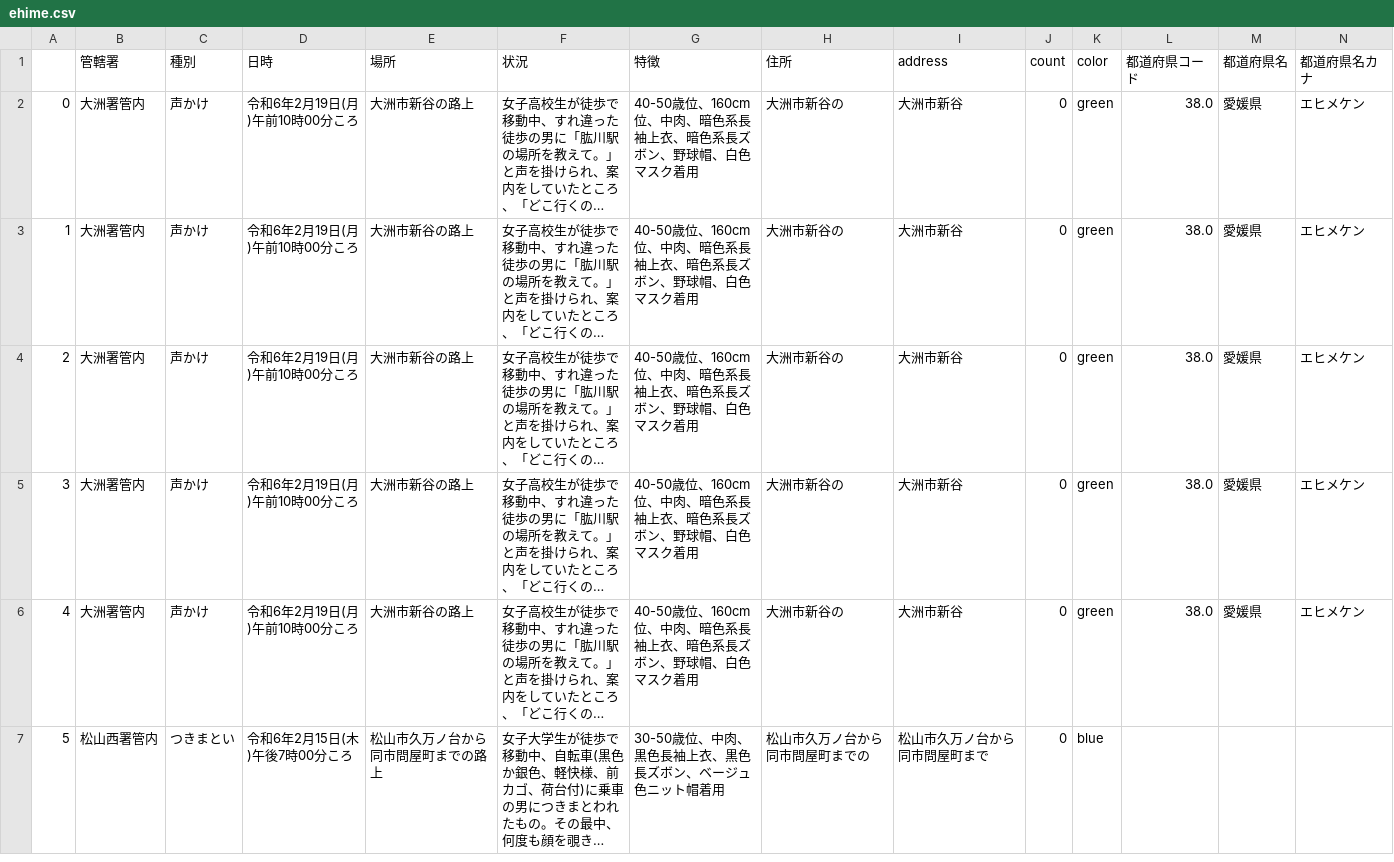
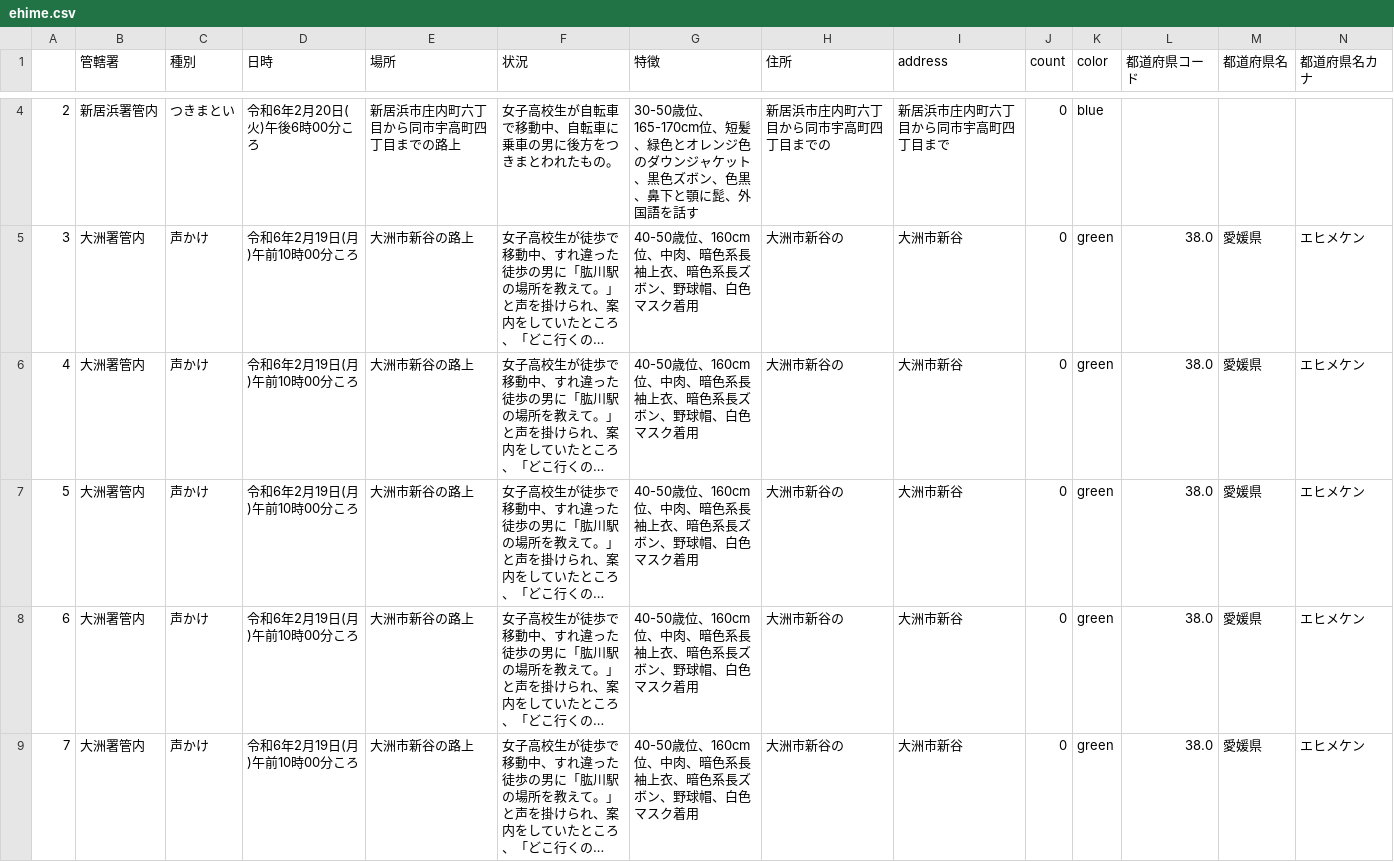
Before and after one commit to imabari/fushinsha_map, a CSV file: ehime.csv, drawn as a sheet; only a part is shown, gaps mark what is left out; the shorter side is filled out with more unchanged rows; long unchanged cells end in …; addresses are those after the commit; rows hold the shown columns only; the diff covers the shown part only; the diff names each change by its address in the sheet, - before the commit and + after, or states it on an @@ line.

```diff
--- a/ehime.csv
+++ b/ehime.csv
+row 4: 2 | 新居浜署管内 | つきまとい | 令和6年2月20日(火)午後6時00分ころ | 新居浜市庄内町六丁目から同市宇高町四丁目までの路上 | 女子高校生が自転車で移動中、自転車に乗車の男に後方をつきまとわれたもの。 | 30-50歳位、165-170cm位、短髪、緑色とオレンジ色のダウンジャケット、黒色ズボン、色黒、鼻下と顎に髭、外国語を話す | 新居浜市庄内町六丁目から同市宇高町四丁目までの | 新居浜市庄内町六丁目から同市宇高町四丁目まで | 0 | blue
@@ column A renumbered from row 5 down @@
```
Also changed, not shown: 4 added rows elsewhere in this file, nan.csv, 1 other file.
